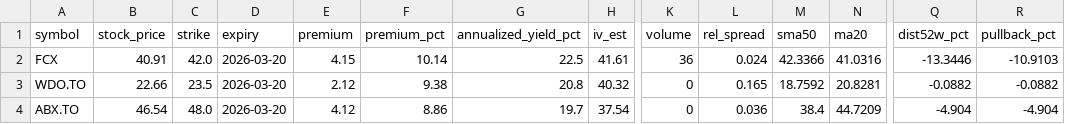
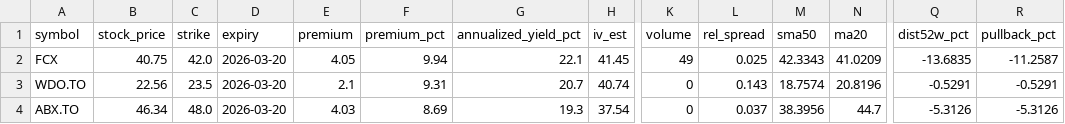
Before and after one commit to mingchen112001-crypto/csv-dashboard, a CSV file: data/best_option.csv, drawn as a sheet; only a part is shown, gaps mark what is left out; the diff covers the shown part only; the diff names each change by its address in the sheet, - before the commit and + after, or states it on an @@ line.

```diff
--- a/data/best_option.csv
+++ b/data/best_option.csv
-B2 (stock_price): 40.91
+B2 (stock_price): 40.75
-E2 (premium): 4.15
+E2 (premium): 4.05
-F2 (premium_pct): 10.14
+F2 (premium_pct): 9.94
-G2 (annualized_yield_pct): 22.5
+G2 (annualized_yield_pct): 22.1
-H2 (iv_est): 41.61
+H2 (iv_est): 41.45
-K2 (volume): 36
+K2 (volume): 49
-L2 (rel_spread): 0.024
+L2 (rel_spread): 0.025
-M2 (sma50): 42.3366
+M2 (sma50): 42.3343
-N2 (ma20): 41.0316
+N2 (ma20): 41.0209
-Q2 (dist52w_pct): -13.3446
+Q2 (dist52w_pct): -13.6835
-R2 (pullback_pct): -10.9103
+R2 (pullback_pct): -11.2587
-B3 (stock_price): 22.66
+B3 (stock_price): 22.56
-E3 (premium): 2.12
+E3 (premium): 2.1
-F3 (premium_pct): 9.38
+F3 (premium_pct): 9.31
-G3 (annualized_yield_pct): 20.8
+G3 (annualized_yield_pct): 20.7
-H3 (iv_est): 40.32
+H3 (iv_est): 40.74
-L3 (rel_spread): 0.165
+L3 (rel_spread): 0.143
-M3 (sma50): 18.7592
+M3 (sma50): 18.7574
-N3 (ma20): 20.8281
+N3 (ma20): 20.8196
-Q3 (dist52w_pct): -0.0882
+Q3 (dist52w_pct): -0.5291
-R3 (pullback_pct): -0.0882
+R3 (pullback_pct): -0.5291
-B4 (stock_price): 46.54
+B4 (stock_price): 46.34
-E4 (premium): 4.12
+E4 (premium): 4.03
-F4 (premium_pct): 8.86
+F4 (premium_pct): 8.69
-G4 (annualized_yield_pct): 19.7
+G4 (annualized_yield_pct): 19.3
-L4 (rel_spread): 0.036
+L4 (rel_spread): 0.037
-M4 (sma50): 38.4
+M4 (sma50): 38.3956
-N4 (ma20): 44.7209
+N4 (ma20): 44.7
-Q4 (dist52w_pct): -4.904
+Q4 (dist52w_pct): -5.3126
-R4 (pullback_pct): -4.904
+R4 (pullback_pct): -5.3126
```
Also changed, not shown: 45 edited cells elsewhere in this file, 1 other file.
